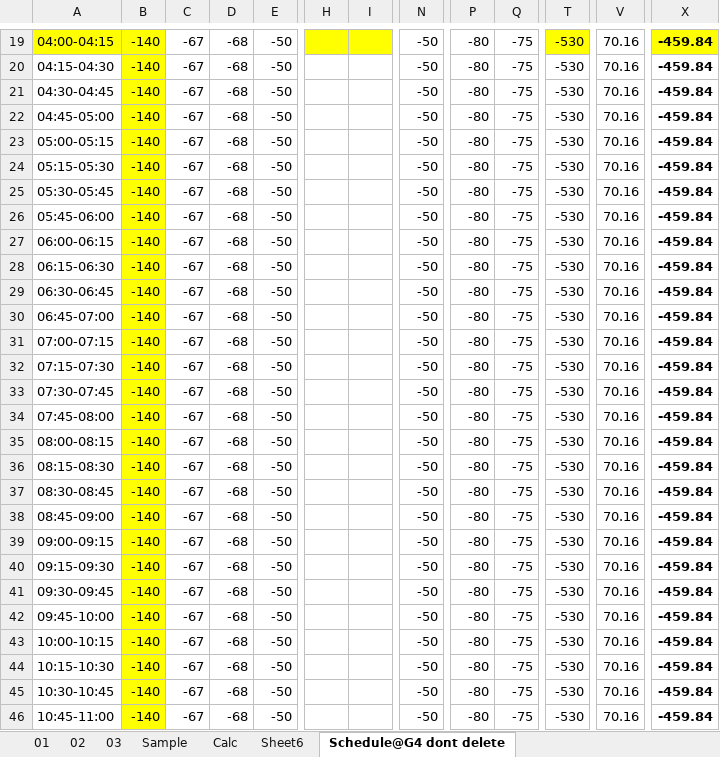
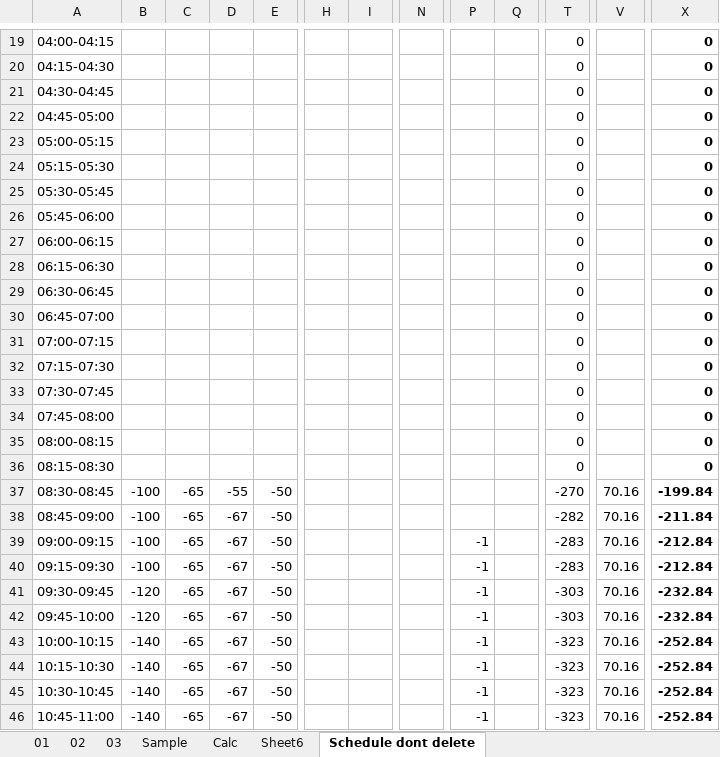
Before and after one commit to Bikramsth/LDC_DATA-ANALYZER, an Excel workbook: LDC_Data/Log Sheet 2083/LogSheet Jestha-2-2083.xlsx, sheet Schedule dont delete, drawn as a sheet; only a part is shown, gaps mark what is left out; values as stored, in another font and other column widths than the file's, no borders; removed rows and columns are numbered as before the commit, all else as after; the diff covers the shown part only; the diff names each change by its address in the sheet, - before the commit and + after, or states it on an @@ line.

```diff
--- a/LDC_Data/Log Sheet 2083/LogSheet Jestha-2-2083.xlsx (sheet Schedule dont delete)
+++ b/LDC_Data/Log Sheet 2083/LogSheet Jestha-2-2083.xlsx (sheet Schedule dont delete)
-sheet tab: Schedule@G4 dont delete
+sheet tab: Schedule dont delete
+column C, rows 37-46: all -65
-column D, rows 19-46: all -68
-A19:B19 fill: #FFFF00
+A19:B19 fill: none
-B19:B36: -140
+B19:B36: (empty)
-D19:D36: -67
+D19:D36: (empty)
-E19:E36: -50
+E19:E36: (empty)
-H19:I19 fill: #FFFF00
+H19:I19 fill: none
-N19:N46: -50
+N19:N46: (empty)
-P19:P38: -80
+P19:P38: (empty)
-Q19:Q46: -75
+Q19:Q46: (empty)
-T19 fill: #FFFF00
+T19 fill: none
-T19:T36: -530
+T19:T36: 0
-V19:V36: 70.16
+V19:V36: (empty)
-X19:X36: -459.84
+X19:X36: 0
-X19 fill: #FFFF00
+X19 fill: none
-B20:B46 fill: #FFFF00
+B20:B46 fill: none
-B37:B40: -140
+B37:B40: -100
-D37: -67
+D37: -55
-T37: -530
+T37: -270
-X37: -459.84
+X37: -199.84
-T38: -530
+T38: -282
-X38: -459.84
+X38: -211.84
-P39:P46: -80
+P39:P46: -1
-T39:T40: -530
+T39:T40: -283
-X39:X40: -459.84
+X39:X40: -212.84
-B41:B42: -140
+B41:B42: -120
-T41:T42: -530
+T41:T42: -303
-X41:X42: -459.84
+X41:X42: -232.84
-T43:T46: -530
+T43:T46: -323
-X43:X46: -459.84
+X43:X46: -252.84
```
Also changed, not shown: 458 edited cells and cell formats elsewhere in this sheet, sheet 03, hidden cells.
